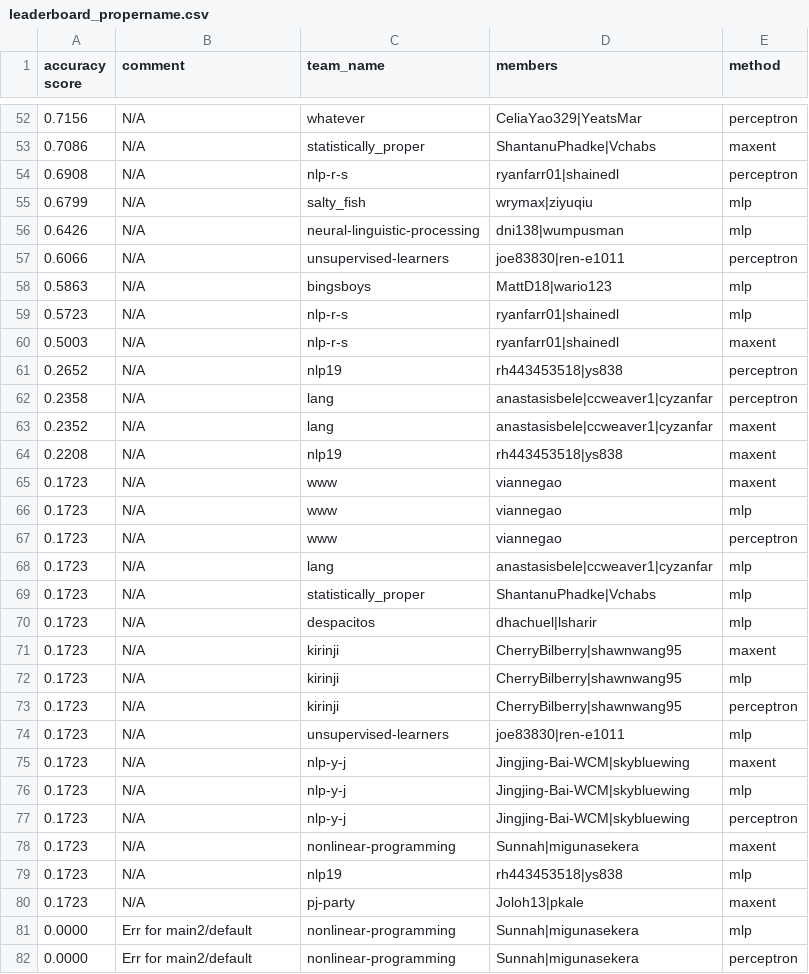
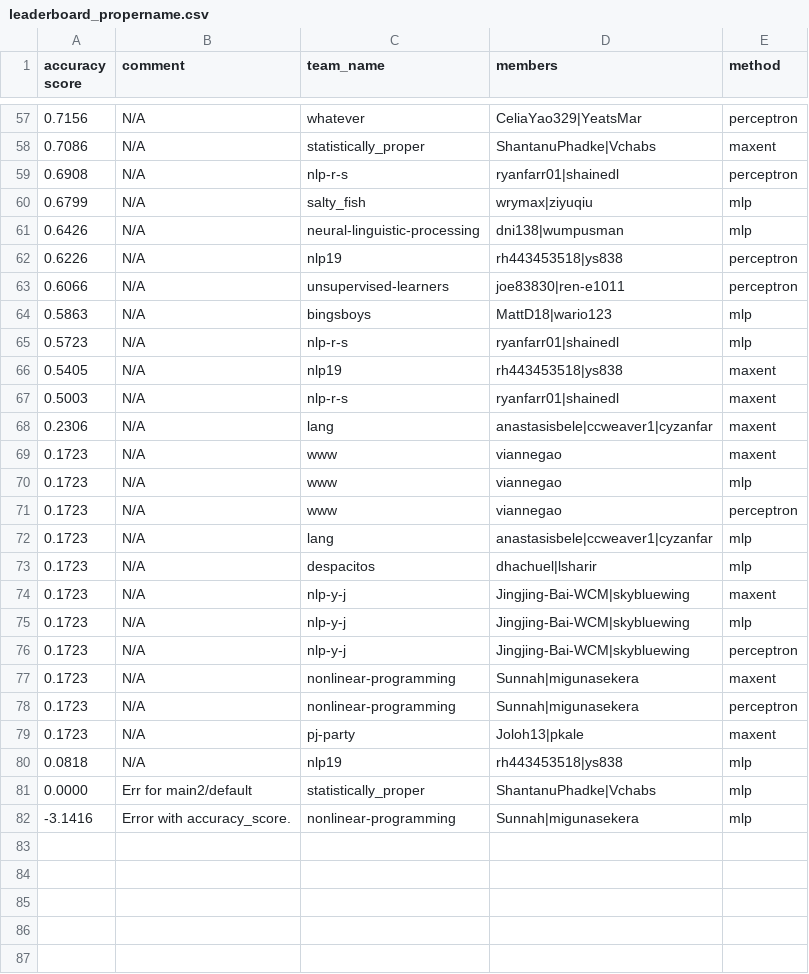
Before and after one commit to irenetung/assignment1, a CSV file: leaderboard/leaderboard_propername.csv, drawn as a sheet; only a part is shown, gaps mark what is left out; the diff covers the shown part only.

Commit message:
cron update

```diff
--- a/leaderboard/leaderboard_propername.csv
+++ b/leaderboard/leaderboard_propername.csv
@@ -56,2 +61,3 @@ accuracy score,comment,team_name,members,method
 0.6426,N/A,neural-linguistic-processing,dni138|wumpusman,mlp
+0.6226,N/A,nlp19,rh443453518|ys838,perceptron
 0.6066,N/A,unsupervised-learners,joe83830|ren-e1011,perceptron
@@ -59,7 +65,5 @@ accuracy score,comment,team_name,members,method
 0.5723,N/A,nlp-r-s,ryanfarr01|shainedl,mlp
+0.5405,N/A,nlp19,rh443453518|ys838,maxent
 0.5003,N/A,nlp-r-s,ryanfarr01|shainedl,maxent
-0.2652,N/A,nlp19,rh443453518|ys838,perceptron
-0.2358,N/A,lang,anastasisbele|ccweaver1|cyzanfar,perceptron
-0.2352,N/A,lang,anastasisbele|ccweaver1|cyzanfar,maxent
-0.2208,N/A,nlp19,rh443453518|ys838,maxent
+0.2306,N/A,lang,anastasisbele|ccweaver1|cyzanfar,maxent
 0.1723,N/A,www,viannegao,maxent
@@ -68,8 +72,3 @@ accuracy score,comment,team_name,members,method
 0.1723,N/A,lang,anastasisbele|ccweaver1|cyzanfar,mlp
-0.1723,N/A,statistically_proper,ShantanuPhadke|Vchabs,mlp
 0.1723,N/A,despacitos,dhachuel|lsharir,mlp
-0.1723,N/A,kirinji,CherryBilberry|shawnwang95,maxent
-0.1723,N/A,kirinji,CherryBilberry|shawnwang95,mlp
-0.1723,N/A,kirinji,CherryBilberry|shawnwang95,perceptron
-0.1723,N/A,unsupervised-learners,joe83830|ren-e1011,mlp
 0.1723,N/A,nlp-y-j,Jingjing-Bai-WCM|skybluewing,maxent
@@ -78,5 +77,6 @@ accuracy score,comment,team_name,members,method
 0.1723,N/A,nonlinear-programming,Sunnah|migunasekera,maxent
-0.1723,N/A,nlp19,rh443453518|ys838,mlp
+0.1723,N/A,nonlinear-programming,Sunnah|migunasekera,perceptron
 0.1723,N/A,pj-party,Joloh13|pkale,maxent
-0.0000,Err for main2/default,nonlinear-programming,Sunnah|migunasekera,mlp
-0.0000,Err for main2/default,nonlinear-programming,Sunnah|migunasekera,perceptron
+0.0818,N/A,nlp19,rh443453518|ys838,mlp
+0.0000,Err for main2/default,statistically_proper,ShantanuPhadke|Vchabs,mlp
+-3.1416,Error with accuracy_score.,nonlinear-programming,Sunnah|migunasekera,mlp
```
Also changed, not shown: 6 added rows and 1 removed row elsewhere in this file.
